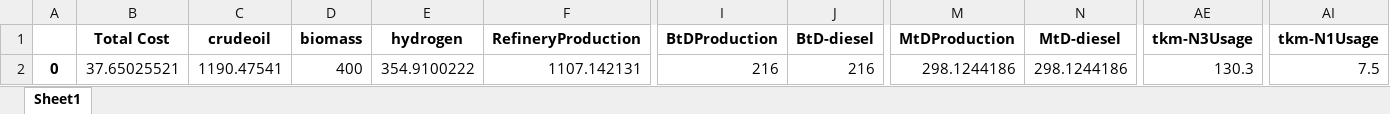
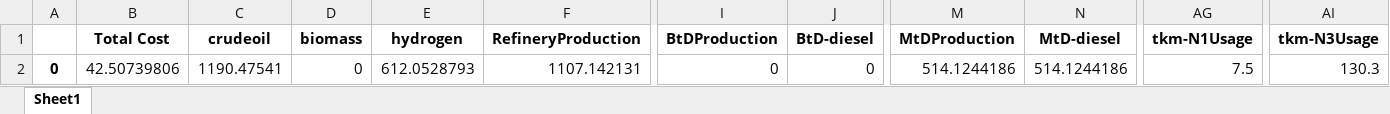
Before and after one commit to jtrobinson57/fscmodel-single-step, an Excel workbook: output.xlsx, sheet Sheet1, drawn as a sheet; only a part is shown, gaps mark what is left out; values as stored, in another font and other column widths than the file's, no borders; removed rows and columns are numbered as before the commit, all else as after; the diff names each change by its address in the sheet, - before the commit and + after, or states it on an @@ line.

```diff
--- a/output.xlsx (sheet Sheet1)
+++ b/output.xlsx (sheet Sheet1)
-column AE (tkm-N3Usage), row 2: 130.3
+column AG (tkm-N1Usage), row 2: 7.5
-AI1: tkm-N1Usage
+AI1: tkm-N3Usage
-B2 (Total Cost): 37.65025521
+B2 (Total Cost): 42.50739806
-D2 (biomass): 400
+D2 (biomass): 0
-E2 (hydrogen): 354.9100222
+E2 (hydrogen): 612.0528793
-I2 (BtDProduction): 216
+I2 (BtDProduction): 0
-J2 (BtD-diesel): 216
+J2 (BtD-diesel): 0
-M2 (MtDProduction): 298.1244186
+M2 (MtDProduction): 514.1244186
-N2 (MtD-diesel): 298.1244186
+N2 (MtD-diesel): 514.1244186
-AI2 (tkm-N3Usage): 7.5
+AI2 (tkm-N3Usage): 130.3
```
Also changed, not shown: 2 other files.
